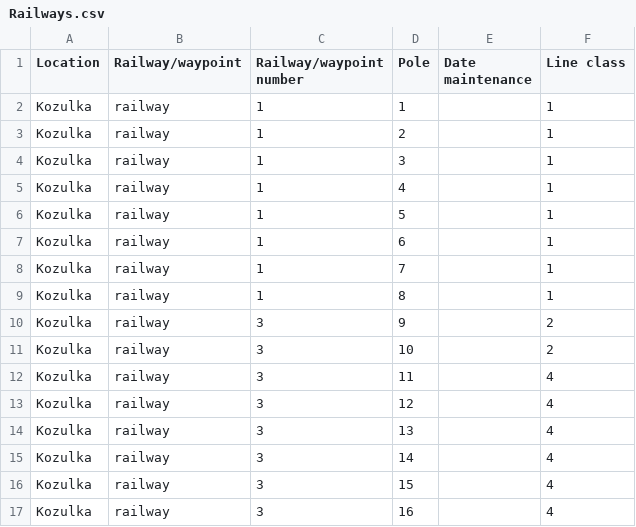
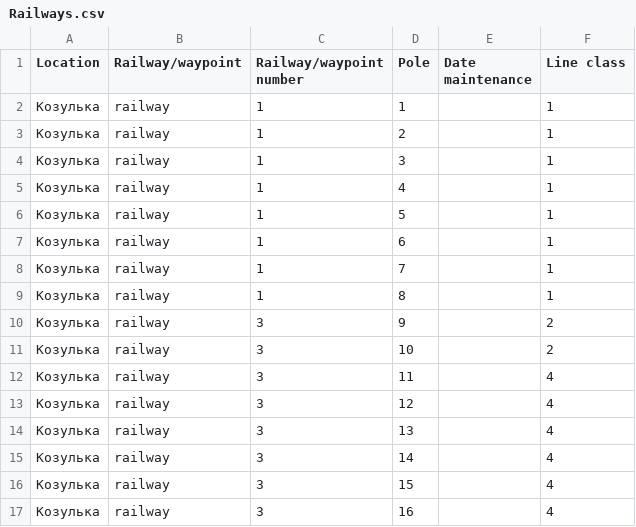
Before and after one commit to artemo8913/digitalECH, a CSV file: Data/Railways.csv, drawn as a sheet.

```diff
--- a/Data/Railways.csv
+++ b/Data/Railways.csv
@@ -1,17 +1,17 @@
 Location;Railway/waypoint;Railway/waypoint number;Pole;Date maintenance;Line class
-Kozulka;railway;1;1;;1
-Kozulka;railway;1;2;;1
-Kozulka;railway;1;3;;1
-Kozulka;railway;1;4;;1
-Kozulka;railway;1;5;;1
-Kozulka;railway;1;6;;1
-Kozulka;railway;1;7;;1
-Kozulka;railway;1;8;;1
-Kozulka;railway;3;9;;2
-Kozulka;railway;3;10;;2
-Kozulka;railway;3;11;;4
-Kozulka;railway;3;12;;4
-Kozulka;railway;3;13;;4
-Kozulka;railway;3;14;;4
-Kozulka;railway;3;15;;4
-Kozulka;railway;3;16;;4
+Козулька;railway;1;1;;1
+Козулька;railway;1;2;;1
+Козулька;railway;1;3;;1
+Козулька;railway;1;4;;1
+Козулька;railway;1;5;;1
+Козулька;railway;1;6;;1
+Козулька;railway;1;7;;1
+Козулька;railway;1;8;;1
+Козулька;railway;3;9;;2
+Козулька;railway;3;10;;2
+Козулька;railway;3;11;;4
+Козулька;railway;3;12;;4
+Козулька;railway;3;13;;4
+Козулька;railway;3;14;;4
+Козулька;railway;3;15;;4
+Козулька;railway;3;16;;4
```
Also changed, not shown: Data/Maintenance.csv, 6 other files.
